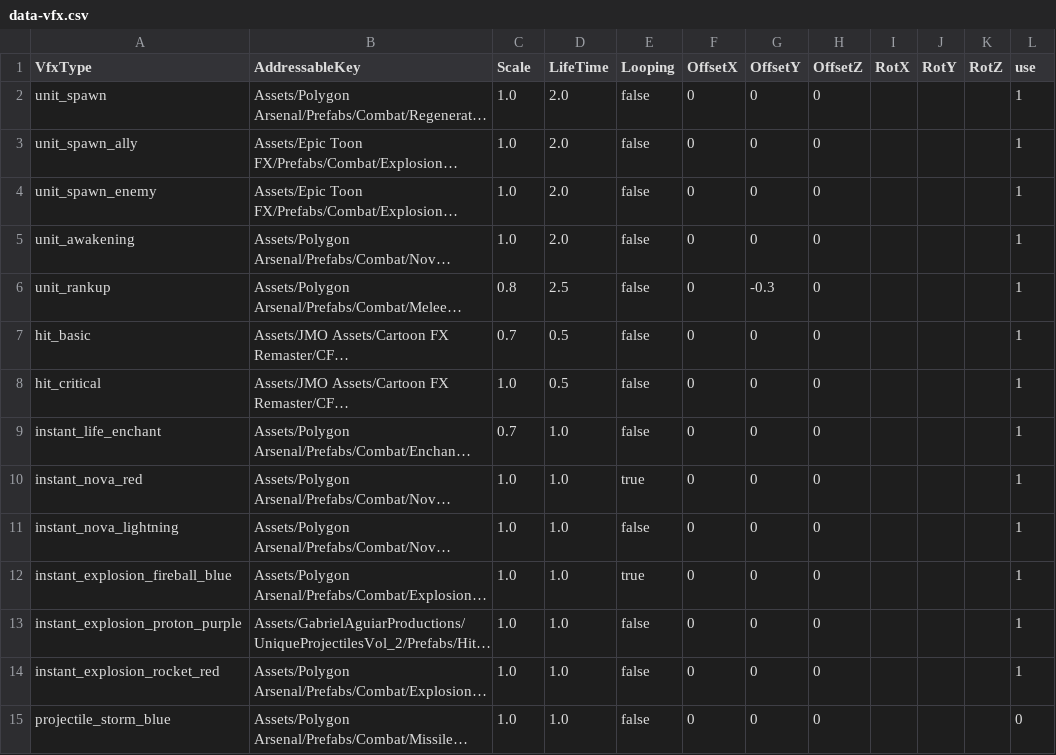
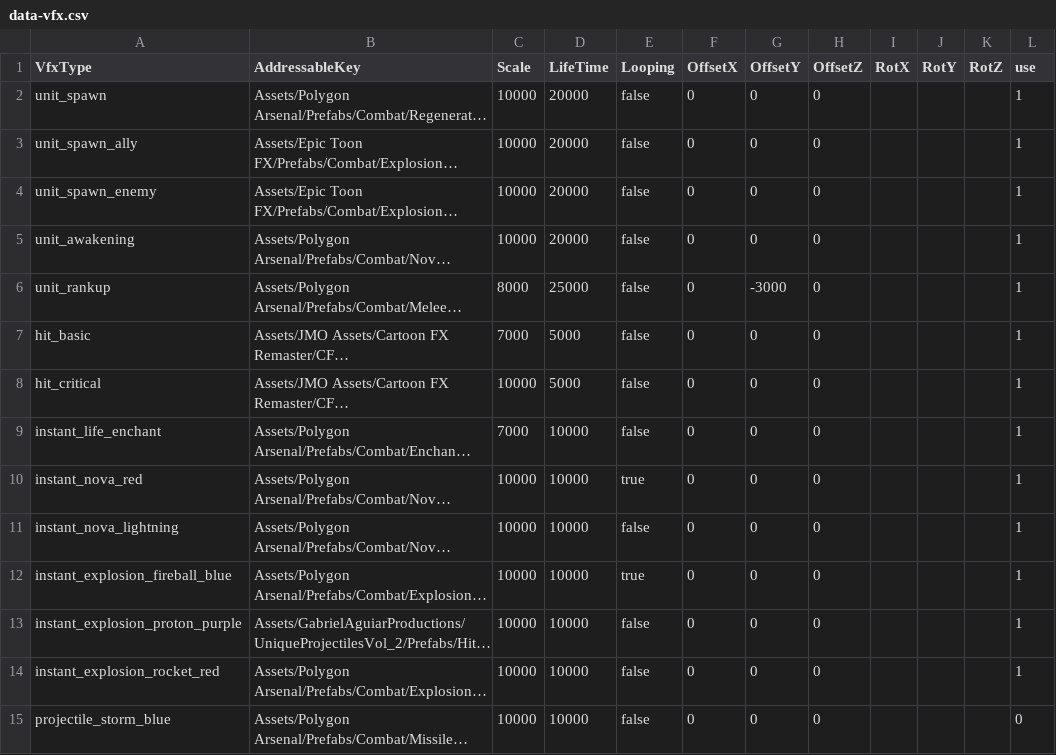
Before and after one commit to wylee-hadeul/zombie-truck-squad-webgl, a CSV file: sandbox/StreamingAssets/data-vfx.csv, drawn as a sheet; only a part is shown; long unchanged cells end in …; the diff covers the shown part only; the diff names each change by its address in the sheet, - before the commit and + after, or states it on an @@ line.

```diff
--- a/sandbox/StreamingAssets/data-vfx.csv
+++ b/sandbox/StreamingAssets/data-vfx.csv
-C2:C5 (Scale): 1.0
+C2:C5 (Scale): 10000
-D2:D5 (LifeTime): 2.0
+D2:D5 (LifeTime): 20000
-C6 (Scale): 0.8
+C6 (Scale): 8000
-D6 (LifeTime): 2.5
+D6 (LifeTime): 25000
-G6 (OffsetY): -0.3
+G6 (OffsetY): -3000
-C7 (Scale): 0.7
+C7 (Scale): 7000
-D7:D8 (LifeTime): 0.5
+D7:D8 (LifeTime): 5000
-C8 (Scale): 1.0
+C8 (Scale): 10000
-C9 (Scale): 0.7
+C9 (Scale): 7000
-D9:D15 (LifeTime): 1.0
+D9:D15 (LifeTime): 10000
-C10:C15 (Scale): 1.0
+C10:C15 (Scale): 10000
```
Also changed, not shown: 157 edited cells elsewhere in this file, sandbox/StreamingAssets/data-ally.csv, sandbox/StreamingAssets/data-common-modes.csv, 27 other files.
